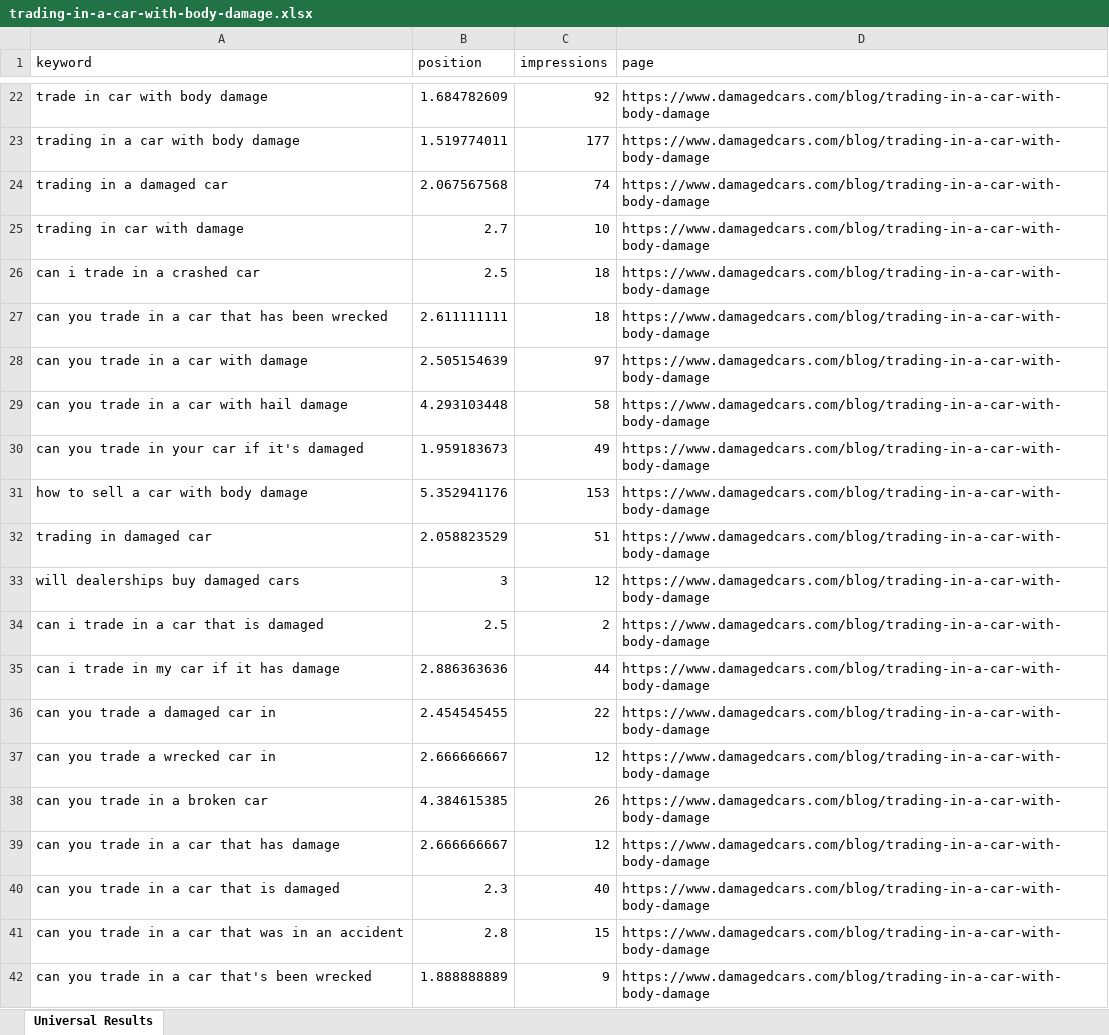
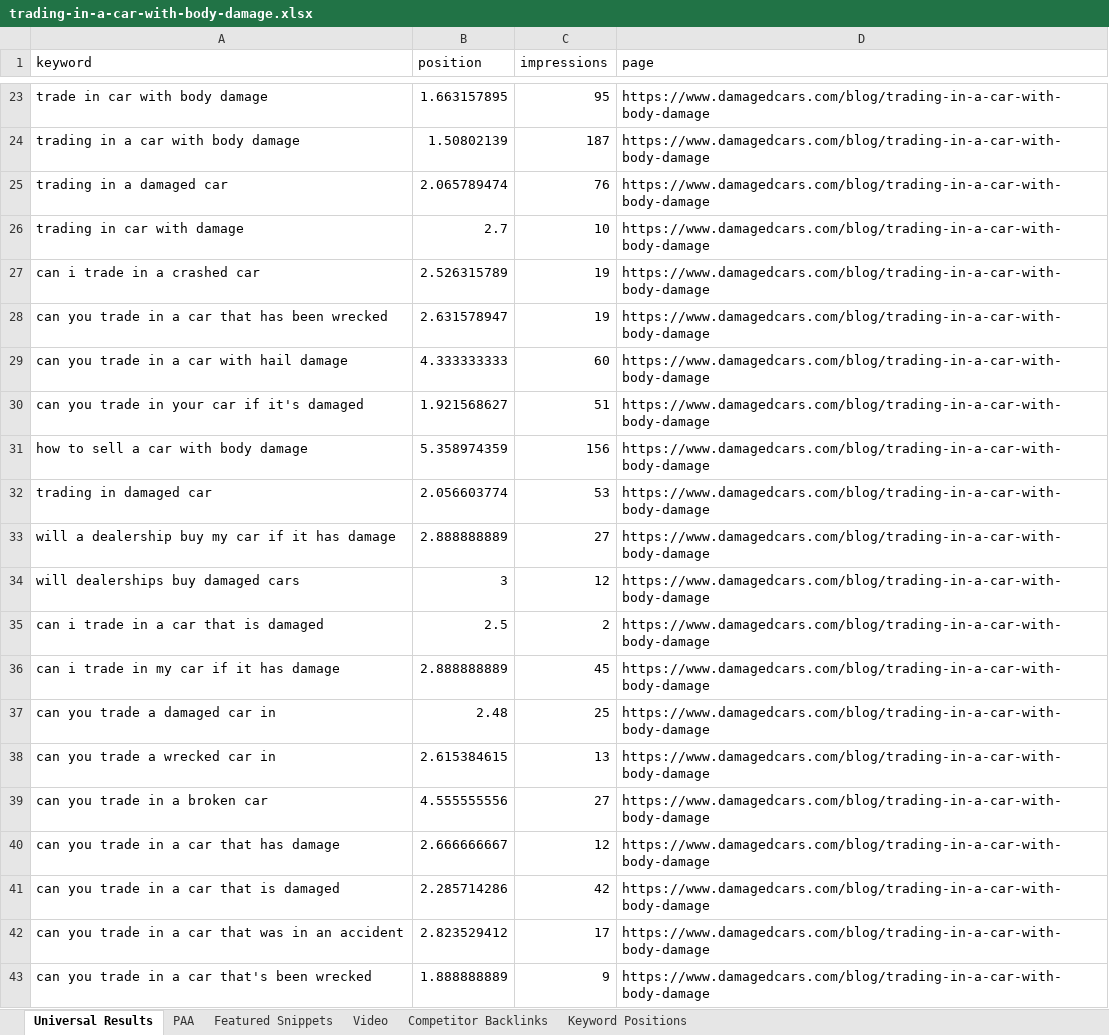
Before and after one commit to davidalvarez305/keyword_explorer, an Excel workbook: reports/trading-in-a-car-with-body-damage.xlsx, sheet Universal Results, drawn as a sheet; only a part is shown, gaps mark what is left out; values as stored, in another font and other column widths than the file's, no borders; removed rows and columns are numbered as before the commit, all else as after; the diff covers the shown part only; the diff names each change by its address in the sheet, - before the commit and + after, or states it on an @@ line.

```diff
--- a/reports/trading-in-a-car-with-body-damage.xlsx (sheet Universal Results)
+++ b/reports/trading-in-a-car-with-body-damage.xlsx (sheet Universal Results)
+sheet tab: PAA
+sheet tab: Featured Snippets
+sheet tab: Video
+sheet tab: Competitor Backlinks
+sheet tab: Keyword Positions
-B23 (position): 1.684782609
+B23 (position): 1.663157895
-C23 (impressions): 92
+C23 (impressions): 95
-B24 (position): 1.519774011
+B24 (position): 1.50802139
-C24 (impressions): 177
+C24 (impressions): 187
-B25 (position): 2.067567568
+B25 (position): 2.065789474
-C25 (impressions): 74
+C25 (impressions): 76
-B27 (position): 2.5
+B27 (position): 2.526315789
-C27:C28 (impressions): 18
+C27:C28 (impressions): 19
-B28 (position): 2.611111111
+B28 (position): 2.631578947
-row 28: can you trade in a car with damage | 2.505154639 | 97 | https://www.damagedcars.com/blog/trading-in-a-car-with-body-damage
-B29 (position): 4.293103448
+B29 (position): 4.333333333
-C29 (impressions): 58
+C29 (impressions): 60
-B30 (position): 1.959183673
+B30 (position): 1.921568627
-C30 (impressions): 49
+C30 (impressions): 51
-B31 (position): 5.352941176
+B31 (position): 5.358974359
-C31 (impressions): 153
+C31 (impressions): 156
-B32 (position): 2.058823529
+B32 (position): 2.056603774
-C32 (impressions): 51
+C32 (impressions): 53
+row 33: will a dealership buy my car if it has damage | 2.888888889 | 27 | https://www.damagedcars.com/blog/trading-in-a-car-with-body-damage
-B36 (position): 2.886363636
+B36 (position): 2.888888889
-C36 (impressions): 44
+C36 (impressions): 45
-B37 (position): 2.454545455
+B37 (position): 2.48
-C37 (impressions): 22
+C37 (impressions): 25
-B38 (position): 2.666666667
+B38 (position): 2.615384615
-C38 (impressions): 12
+C38 (impressions): 13
-B39 (position): 4.384615385
+B39 (position): 4.555555556
-C39 (impressions): 26
+C39 (impressions): 27
-B41 (position): 2.3
+B41 (position): 2.285714286
-C41 (impressions): 40
+C41 (impressions): 42
-B42 (position): 2.8
+B42 (position): 2.823529412
-C42 (impressions): 15
+C42 (impressions): 17
```
Also changed, not shown: 11 added rows, 1 removed row and 202 edited cells elsewhere in this sheet, 3 other files.
